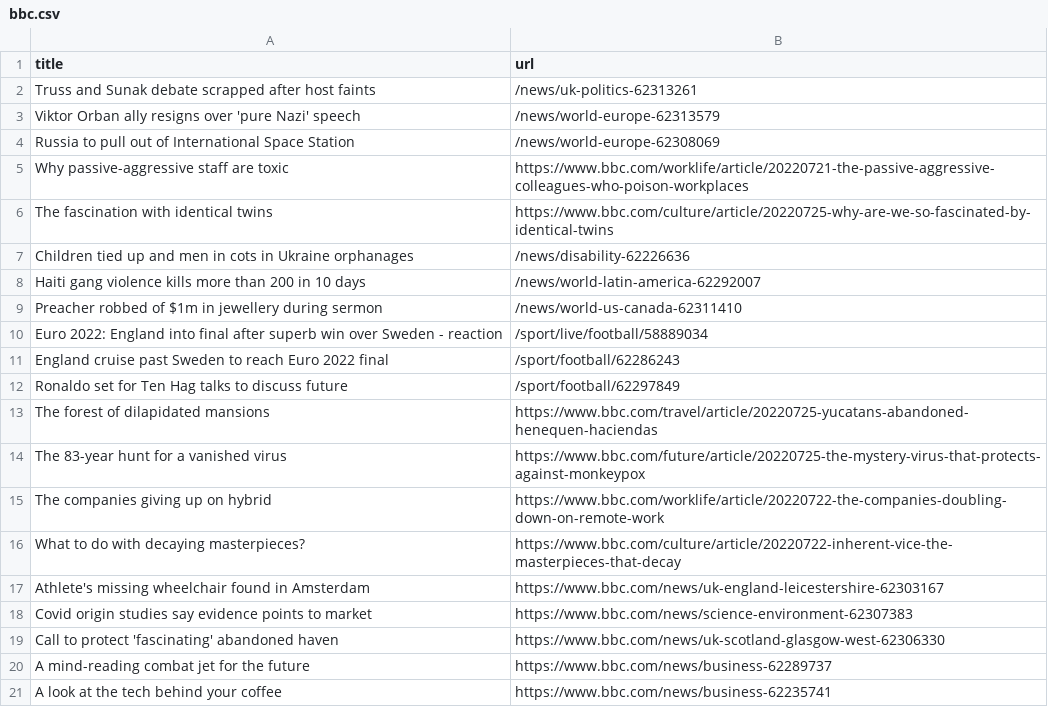
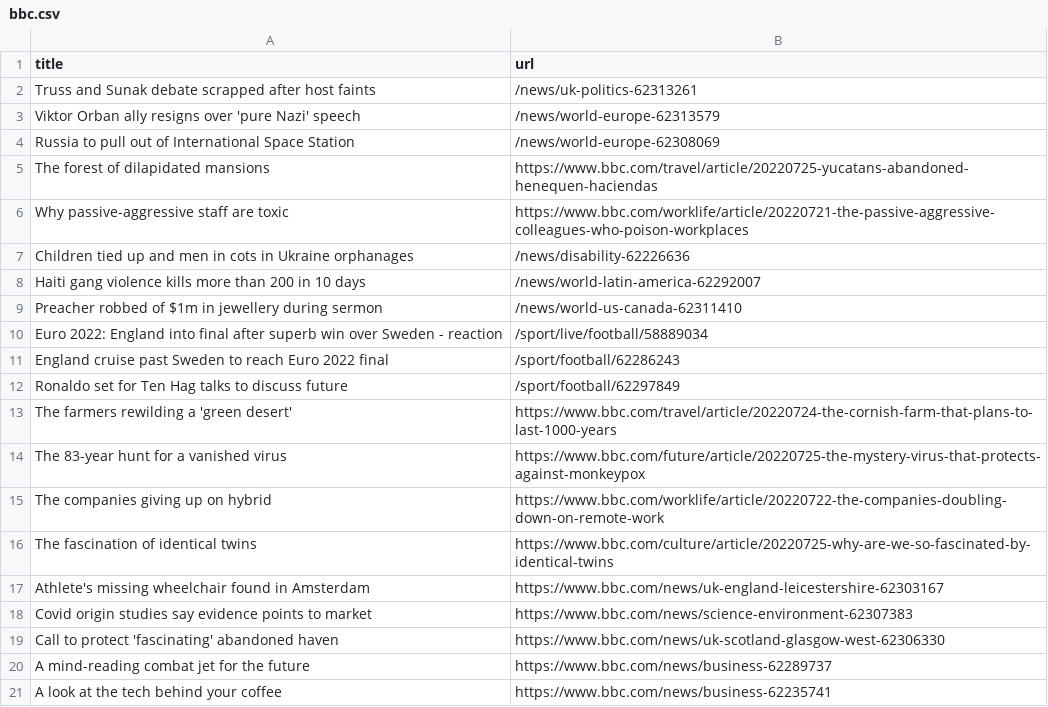
Before and after one commit to miotomita/automatic-scraper-bbc, a CSV file: bbc.csv, drawn as a sheet; only a part is shown.

```diff
--- a/bbc.csv
+++ b/bbc.csv
@@ -4,4 +4,4 @@ Viktor Orban ally resigns over 'pure Nazi' speech,/news/world-europe-62313579
 Russia to pull out of International Space Station,/news/world-europe-62308069
+The forest of dilapidated mansions,https://www.bbc.com/travel/article/20220725-yucatans-abandoned-henequen-haciendas
 Why passive-aggressive staff are toxic,https://www.bbc.com/worklife/article/20220721-the-passive-aggressive-colleagues-who-poison-workplaces
-The fascination with identical twins,https://www.bbc.com/culture/article/20220725-why-are-we-so-fascinated-by-identical-twins
 Children tied up and men in cots in Ukraine orphanages,/news/disability-62226636
@@ -12,6 +12,6 @@ England cruise past Sweden to reach Euro 2022 final,/sport/football/62286243
 Ronaldo set for Ten Hag talks to discuss future,/sport/football/62297849
-The forest of dilapidated mansions,https://www.bbc.com/travel/article/20220725-yucatans-abandoned-henequen-haciendas
+The farmers rewilding a 'green desert',https://www.bbc.com/travel/article/20220724-the-cornish-farm-that-plans-to-last-1000-years
 The 83-year hunt for a vanished virus,https://www.bbc.com/future/article/20220725-the-mystery-virus-that-protects-against-monkeypox
 The companies giving up on hybrid,https://www.bbc.com/worklife/article/20220722-the-companies-doubling-down-on-remote-work
-What to do with decaying masterpieces?,https://www.bbc.com/culture/article/20220722-inherent-vice-the-masterpieces-that-decay
+The fascination of identical twins,https://www.bbc.com/culture/article/20220725-why-are-we-so-fascinated-by-identical-twins
 Athlete's missing wheelchair found in Amsterdam,https://www.bbc.com/news/uk-england-leicestershire-62303167
```
